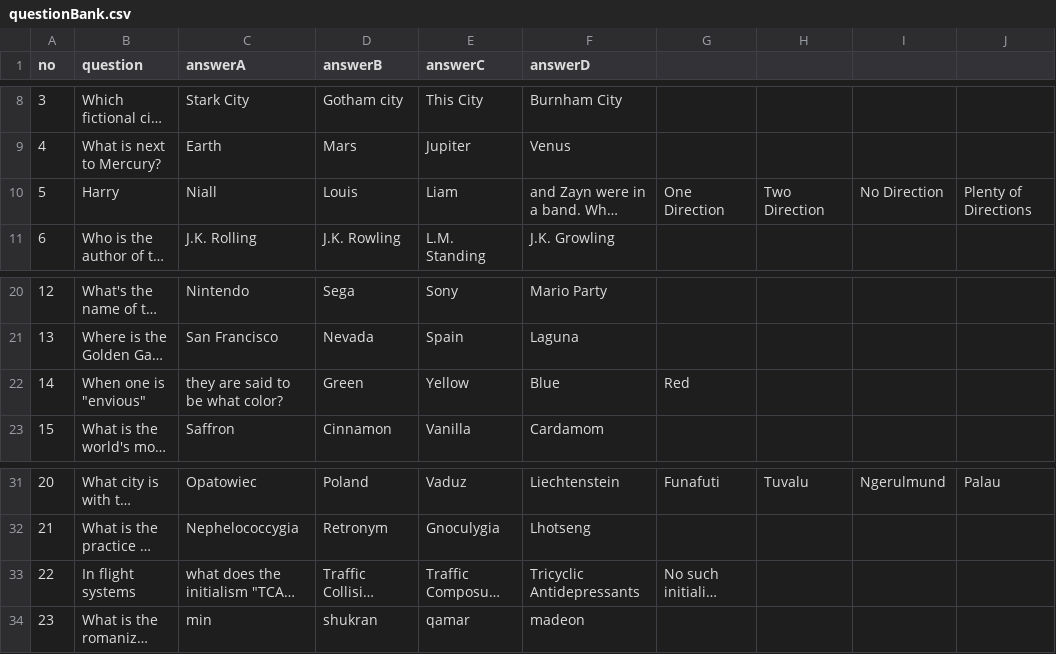
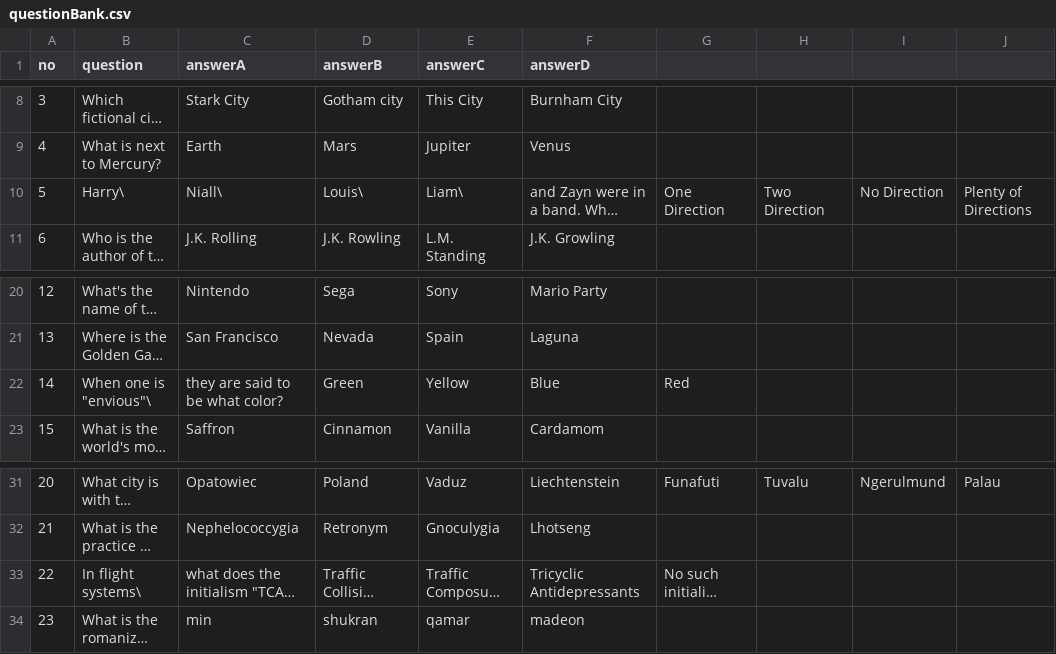
Before and after one commit to paint-it-blacks/machineProblem, a CSV file: questionBank.csv, drawn as a sheet; only a part is shown, gaps mark what is left out; long unchanged cells end in …; the diff names each change by its address in the sheet, - before the commit and + after, or states it on an @@ line.

Commit message:
fixed comma sepator problem

```diff
--- a/questionBank.csv
+++ b/questionBank.csv
-B10 (question): Harry
+B10 (question): Harry\
-C10 (answerA): Niall
+C10 (answerA): Niall\
-D10 (answerB): Louis
+D10 (answerB): Louis\
-E10 (answerC): Liam
+E10 (answerC): Liam\
-B22 (question): When one is "envious"
+B22 (question): When one is "envious"\
-B33 (question): In flight systems
+B33 (question): In flight systems\
```
